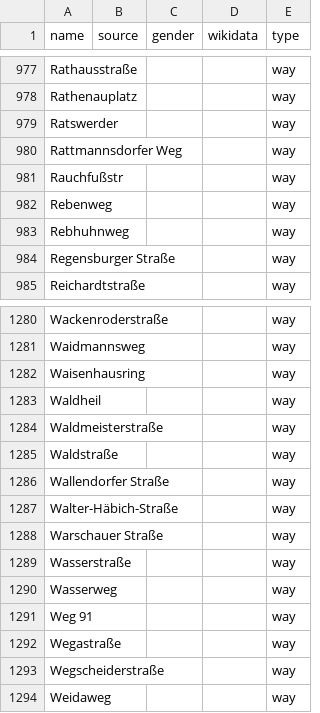
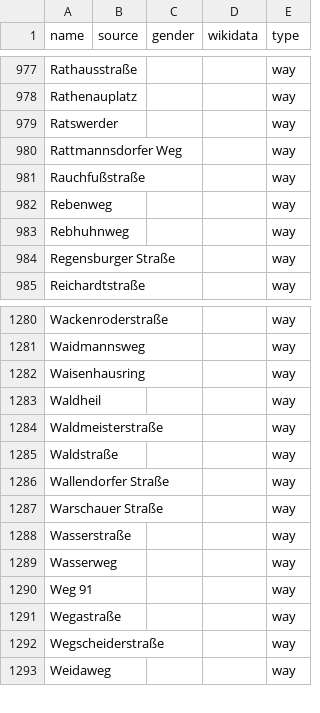
Before and after one commit to EqualStreetNames/equalstreetnames-halle-saale, a CSV file: data/other.csv, drawn as a sheet; only a part is shown, gaps mark what is left out.

```diff
--- a/data/other.csv
+++ b/data/other.csv
@@ -980,3 +980,3 @@ Ratswerder,,,,way
 "Rattmannsdorfer Weg",,,,way
-Rauchfußstr,,,,way
+Rauchfußstraße,,,,way
 Rebenweg,,,,way
@@ -1286,3 +1286,2 @@ Waldstraße,,,,way
 "Wallendorfer Straße",,,,way
-Walter-Häbich-Straße,,,,way
 "Warschauer Straße",,,,way
```
Also changed, not shown: data/gender.csv, 2 other files.
